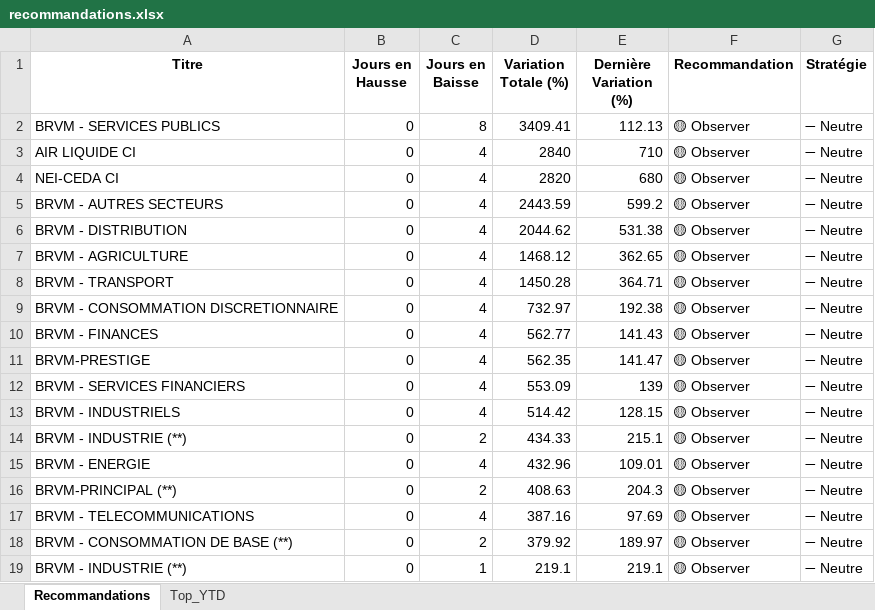
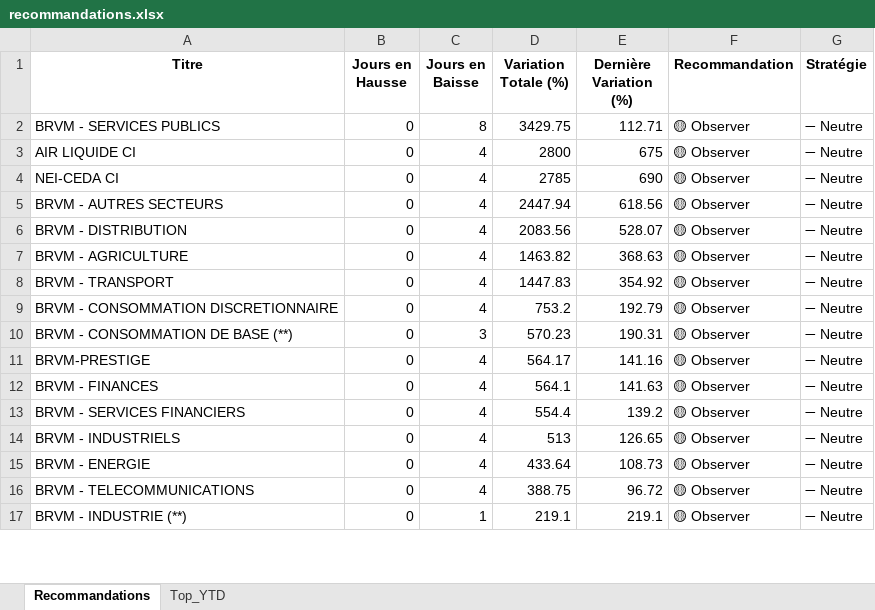
Before and after one commit to esmelobi/brvm-dashboard, an Excel workbook: data/recommandations.xlsx, sheet Recommandations, drawn as a sheet; only a part is shown; values as stored, in another font and other column widths than the file's, no borders; removed rows and columns are numbered as before the commit, all else as after; the diff covers the shown part only; the diff names each change by its address in the sheet, - before the commit and + after, or states it on an @@ line.

```diff
--- a/data/recommandations.xlsx (sheet Recommandations)
+++ b/data/recommandations.xlsx (sheet Recommandations)
-D2 (Variation Totale (%)): 3409.41
+D2 (Variation Totale (%)): 3429.75
-E2 (Dernière Variation (%)): 112.13
+E2 (Dernière Variation (%)): 112.71
-D3 (Variation Totale (%)): 2840
+D3 (Variation Totale (%)): 2800
-E3 (Dernière Variation (%)): 710
+E3 (Dernière Variation (%)): 675
-D4 (Variation Totale (%)): 2820
+D4 (Variation Totale (%)): 2785
-E4 (Dernière Variation (%)): 680
+E4 (Dernière Variation (%)): 690
-D5 (Variation Totale (%)): 2443.59
+D5 (Variation Totale (%)): 2447.94
-E5 (Dernière Variation (%)): 599.2
+E5 (Dernière Variation (%)): 618.56
-D6 (Variation Totale (%)): 2044.62
+D6 (Variation Totale (%)): 2083.56
-E6 (Dernière Variation (%)): 531.38
+E6 (Dernière Variation (%)): 528.07
-D7 (Variation Totale (%)): 1468.12
+D7 (Variation Totale (%)): 1463.82
-E7 (Dernière Variation (%)): 362.65
+E7 (Dernière Variation (%)): 368.63
-D8 (Variation Totale (%)): 1450.28
+D8 (Variation Totale (%)): 1447.83
-E8 (Dernière Variation (%)): 364.71
+E8 (Dernière Variation (%)): 354.92
-D9 (Variation Totale (%)): 732.97
+D9 (Variation Totale (%)): 753.2
-E9 (Dernière Variation (%)): 192.38
+E9 (Dernière Variation (%)): 192.79
-row 10: BRVM - FINANCES | 0 | 4 | 562.77 | 141.43 | 🟡 Observer | ➖ Neutre
+row 10: BRVM - CONSOMMATION DE BASE (**) | 0 | 3 | 570.23 | 190.31 | 🟡 Observer | ➖ Neutre
-D11 (Variation Totale (%)): 562.35
+D11 (Variation Totale (%)): 564.17
-E11 (Dernière Variation (%)): 141.47
+E11 (Dernière Variation (%)): 141.16
+row 12: BRVM - FINANCES | 0 | 4 | 564.1 | 141.63 | 🟡 Observer | ➖ Neutre
-D13 (Variation Totale (%)): 553.09
+D13 (Variation Totale (%)): 554.4
-E13 (Dernière Variation (%)): 139
+E13 (Dernière Variation (%)): 139.2
-D14 (Variation Totale (%)): 514.42
+D14 (Variation Totale (%)): 513
-E14 (Dernière Variation (%)): 128.15
+E14 (Dernière Variation (%)): 126.65
-row 14: BRVM - INDUSTRIE (**) | 0 | 2 | 434.33 | 215.1 | 🟡 Observer | ➖ Neutre
-D15 (Variation Totale (%)): 432.96
+D15 (Variation Totale (%)): 433.64
-E15 (Dernière Variation (%)): 109.01
+E15 (Dernière Variation (%)): 108.73
-row 16: BRVM-PRINCIPAL (**) | 0 | 2 | 408.63 | 204.3 | 🟡 Observer | ➖ Neutre
-D16 (Variation Totale (%)): 387.16
+D16 (Variation Totale (%)): 388.75
-E16 (Dernière Variation (%)): 97.69
+E16 (Dernière Variation (%)): 96.72
-row 18: BRVM - CONSOMMATION DE BASE (**) | 0 | 2 | 379.92 | 189.97 | 🟡 Observer | ➖ Neutre
```
Also changed, not shown: 15 added rows, 9 removed rows and 16 edited cells elsewhere in this sheet, sheet Top_YTD.
